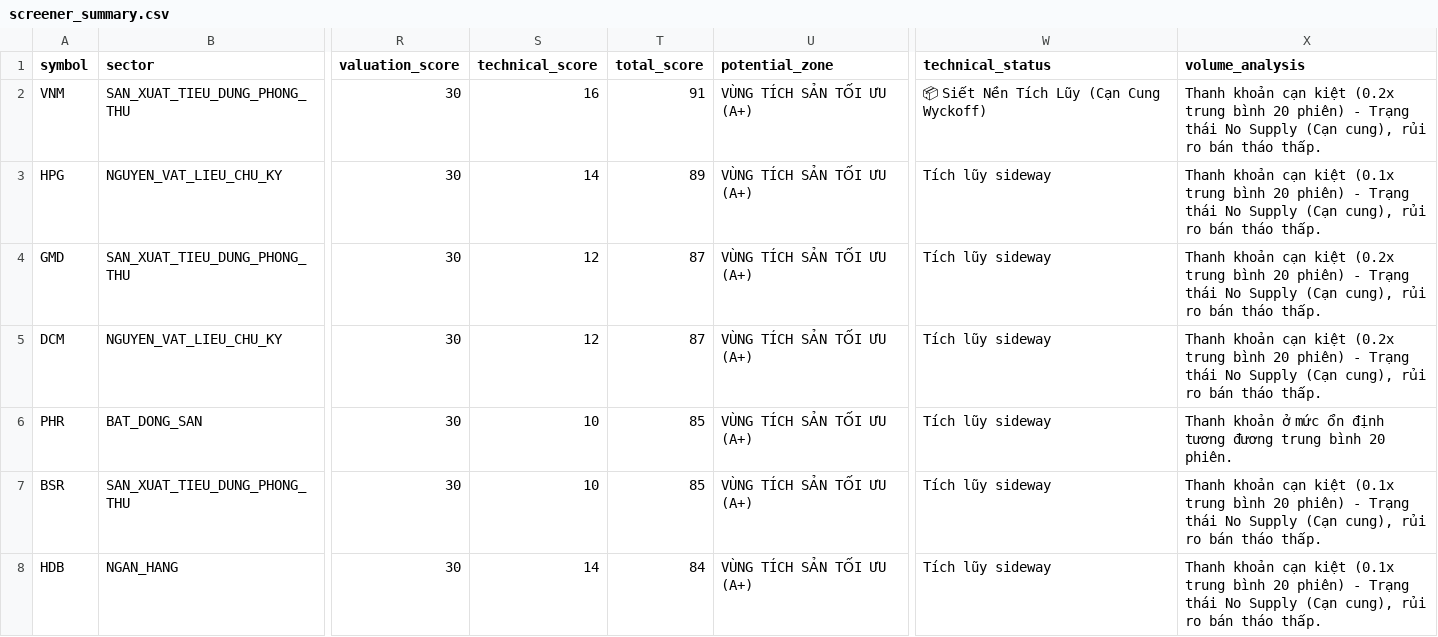
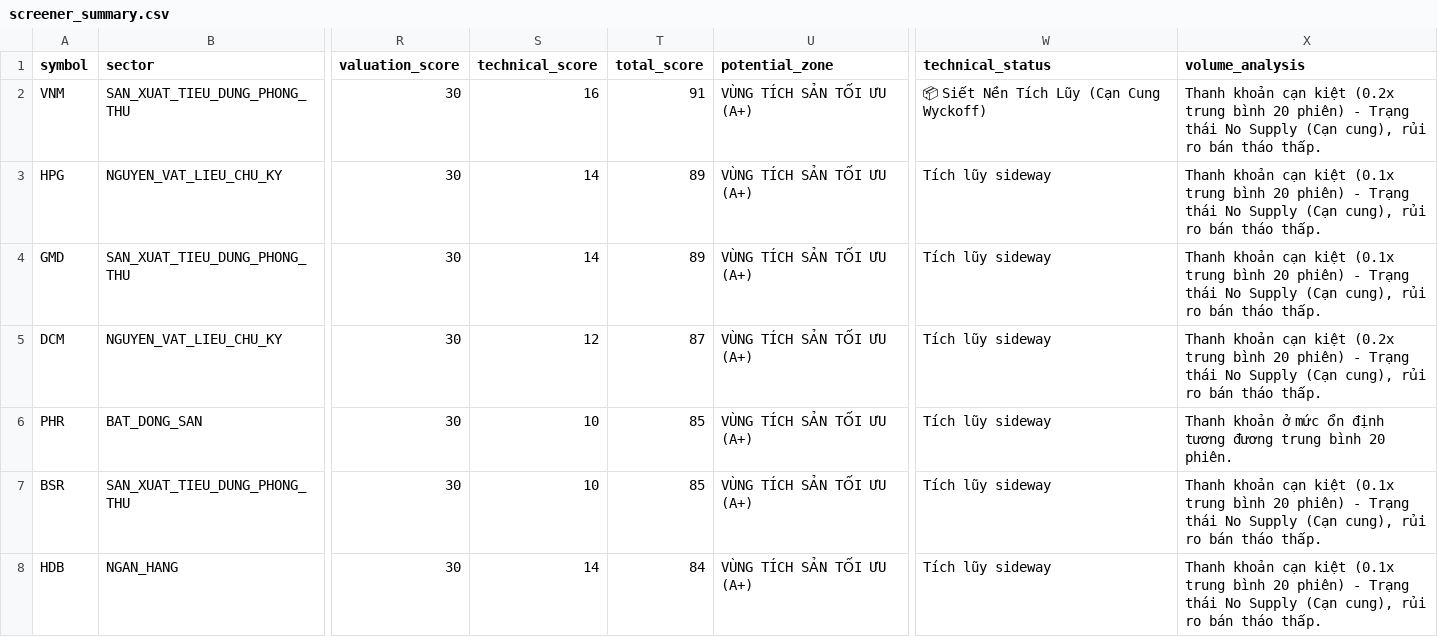
Before and after one commit to PinyinCode/investdemo, a CSV file: screener_summary.csv, drawn as a sheet; only a part is shown, gaps mark what is left out; the diff covers the shown part only; the diff names each change by its address in the sheet, - before the commit and + after, or states it on an @@ line.

```diff
--- a/screener_summary.csv
+++ b/screener_summary.csv
-S4 (technical_score): 12
+S4 (technical_score): 14
-T4 (total_score): 87
+T4 (total_score): 89
-X4 (volume_analysis): …cạn kiệt (0.2x trung bình…
+X4 (volume_analysis): …cạn kiệt (0.1x trung bình…
```
Also changed, not shown: 7 edited cells elsewhere in this file, 4 other files.
